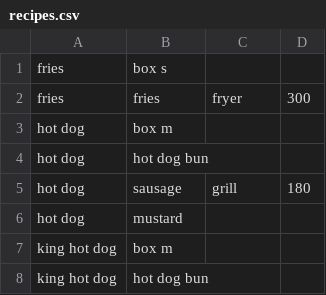
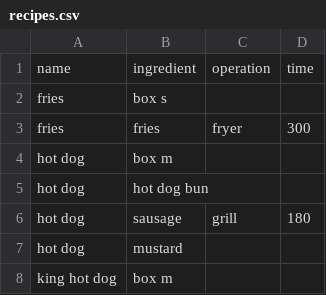
Before and after one commit to pyton4ik/RobotCook, a CSV file: recipes.csv, drawn as a sheet; only a part is shown; the shorter side is filled out with more unchanged rows.

```diff
--- a/recipes.csv
+++ b/recipes.csv
@@ -1 +1,2 @@
+name,ingredient,operation,time
 fries,box s,,
```
Also changed, not shown: 13 other files.
